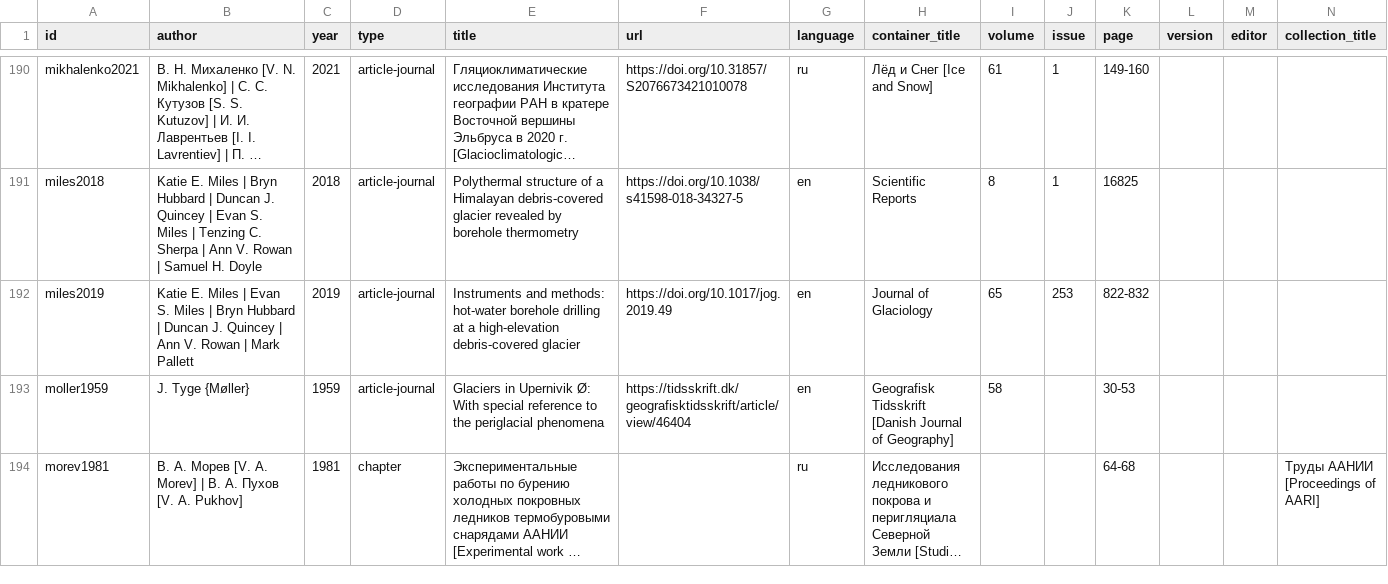
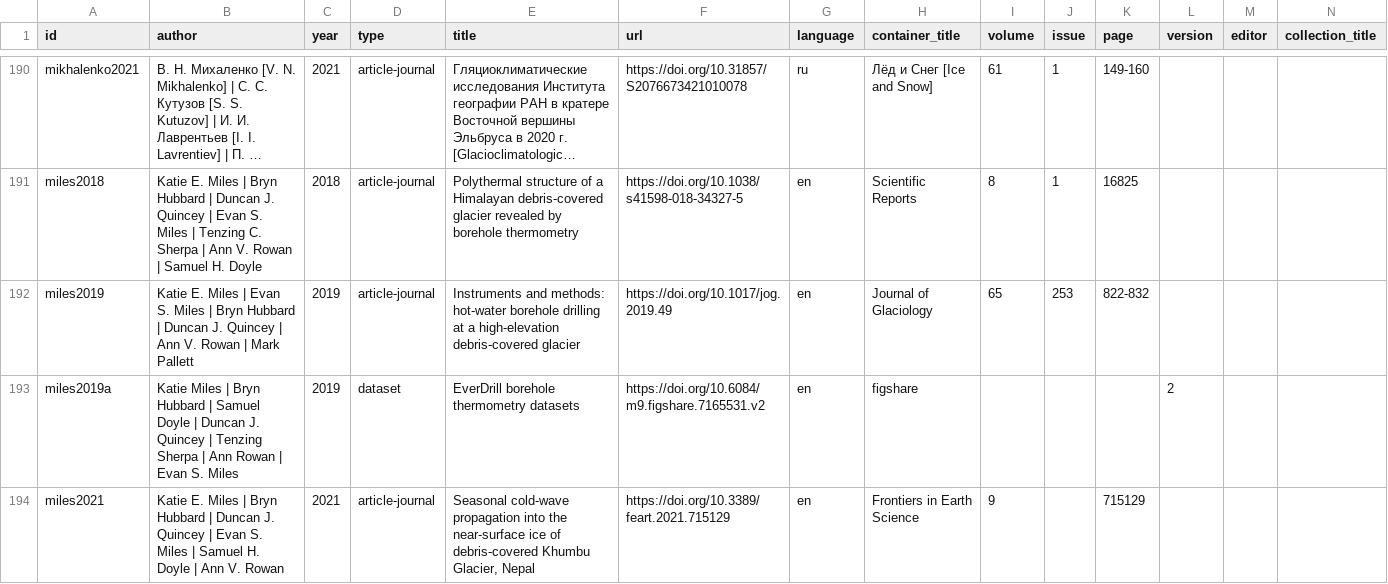
Before and after one commit to mjacqu/glenglat, a CSV file: data/source.csv, drawn as a sheet; only a part is shown, gaps mark what is left out; the shorter side is filled out with more unchanged rows; long unchanged cells end in …; rows hold the shown columns only; the diff covers the shown part only; the diff names each change by its address in the sheet, - before the commit and + after, or states it on an @@ line.

```diff
--- a/data/source.csv
+++ b/data/source.csv
+row 193: miles2019a | Katie Miles | Bryn Hubbard | Samuel Doyle | Duncan J. Quincey | Tenzing Sherpa | Ann Rowan | Evan S. Miles | 2019 | dataset | EverDrill borehole thermometry datasets | https://doi.org/10.6084/m9.figshare.7165531.v2 | en | figshare |  |  |  | 2
+row 194: miles2021 | Katie E. Miles | Bryn Hubbard | Duncan J. Quincey | Evan S. Miles | Samuel H. Doyle | Ann V. Rowan | 2021 | article-journal | Seasonal cold-wave propagation into the near-surface ice of debris-covered Khumbu Glacier, Nepal | https://doi.org/10.3389/feart.2021.715129 | en | Frontiers in Earth Science | 9 |  | 715129
```
Also changed, not shown: 1 added row and 2 edited cells elsewhere in this file, data/borehole.csv.
